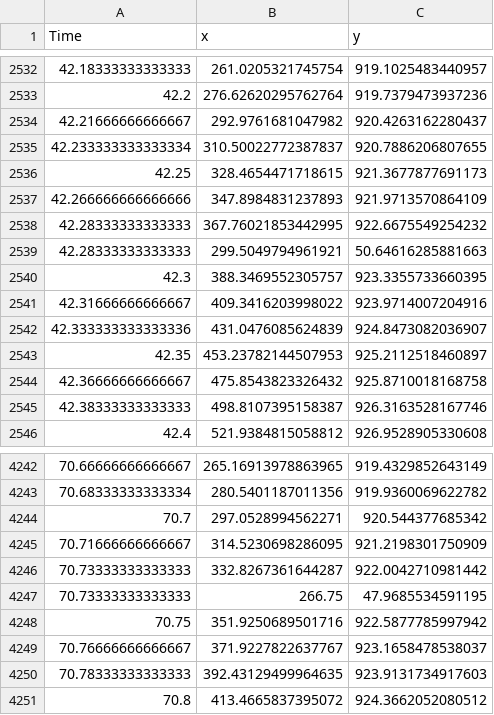
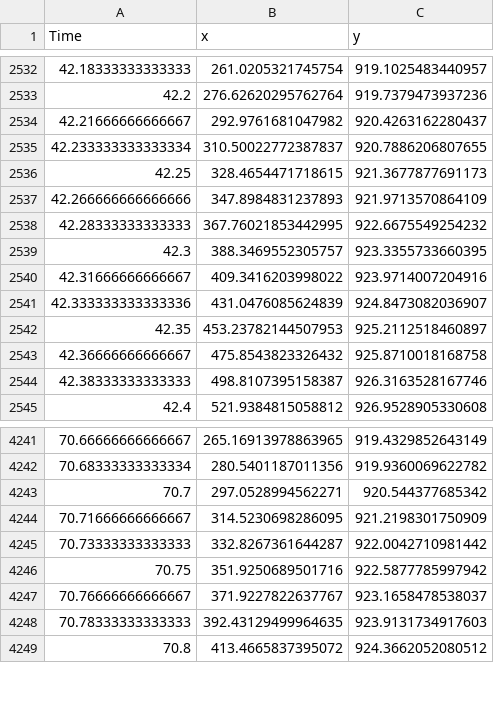
Before and after one commit to zgotobed/Ruchardt, a CSV file: CSV Files/coordinates_3min.csv, drawn as a sheet; only a part is shown, gaps mark what is left out.

Commit message:
removed 2 outlier points

```diff
--- a/CSV Files/coordinates_3min.csv
+++ b/CSV Files/coordinates_3min.csv
@@ -2538,3 +2538,2 @@ Time,x,y
 42.28333333333333,367.76021853442995,922.6675549254232
-42.28333333333333,299.5049794961921,50.64616285881663
 42.3,388.3469552305757,923.3355733660395
@@ -4246,3 +4245,2 @@ Time,x,y
 70.73333333333333,332.8267361644287,922.0042710981442
-70.73333333333333,266.75,47.9685534591195
 70.75,351.9250689501716,922.5877785997942
```
